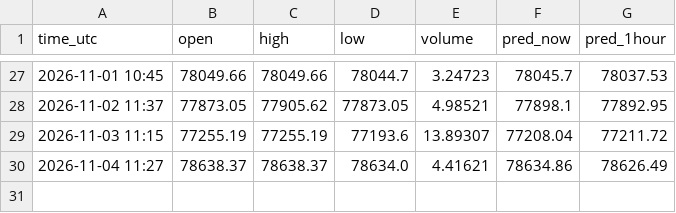
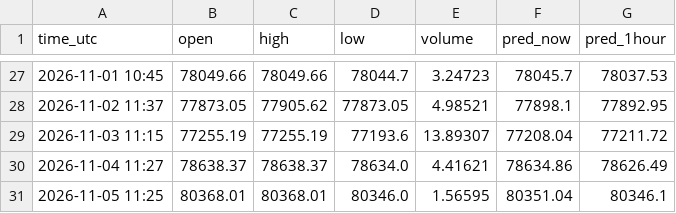
Before and after one commit to govindkumarbuisnes-gif/Usdjpy, a CSV file: predictions.csv, drawn as a sheet; only a part is shown, gaps mark what is left out; the diff names each change by its address in the sheet, - before the commit and + after, or states it on an @@ line.

Commit message:
daily prediction

```diff
--- a/predictions.csv
+++ b/predictions.csv
+row 31: 2026-11-05 11:25 | 80368.01 | 80368.01 | 80346.0 | 1.56595 | 80351.04 | 80346.1
```
